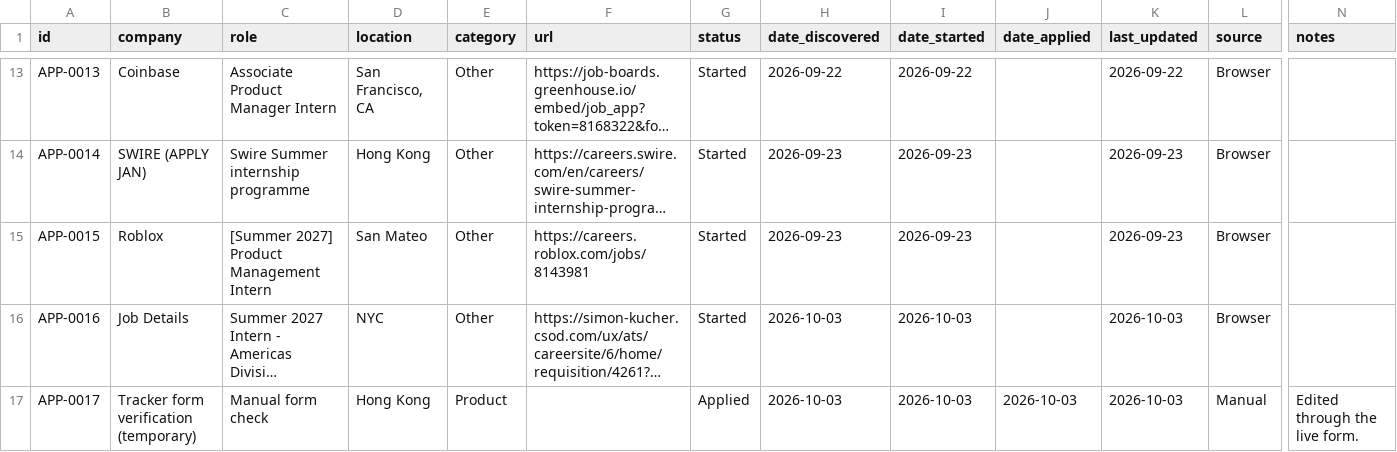
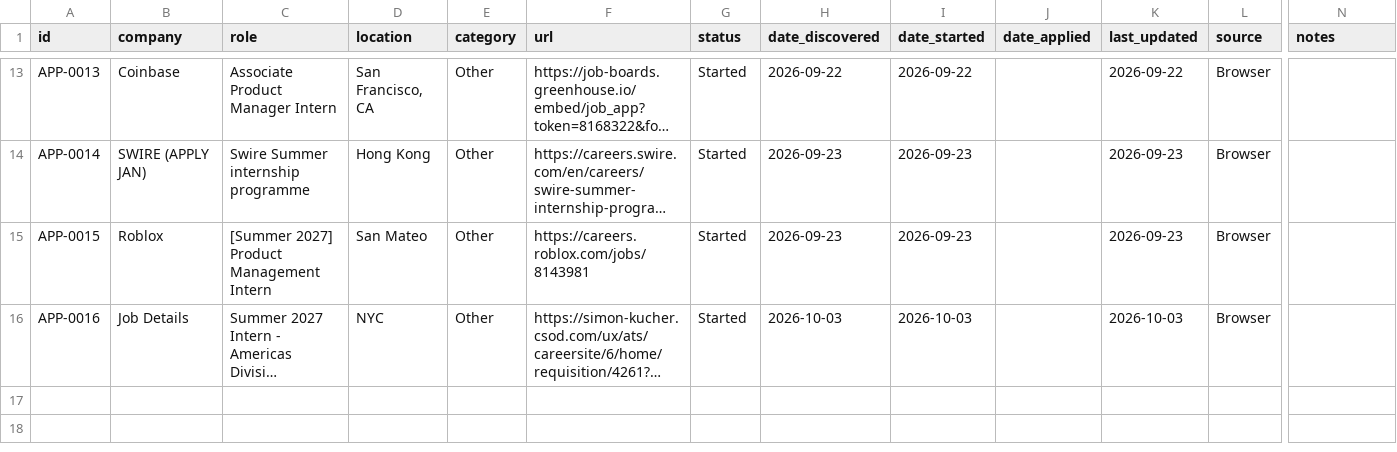
Before and after one commit to aliciamiacheng/job-application-tracker, a CSV file: applications.csv, drawn as a sheet; only a part is shown, gaps mark what is left out; long unchanged cells end in …; rows hold the shown columns only; the diff names each change by its address in the sheet, - before the commit and + after, or states it on an @@ line.

Commit message:
Delete application APP-0017

```diff
--- a/applications.csv
+++ b/applications.csv
-row 17: APP-0017 | Tracker form verification (temporary) | Manual form check | Hong Kong | Product |  | Applied | 2026-10-03 | 2026-10-03 | 2026-10-03 | 2026-10-03 | Manual | Edited through the live form.
```
